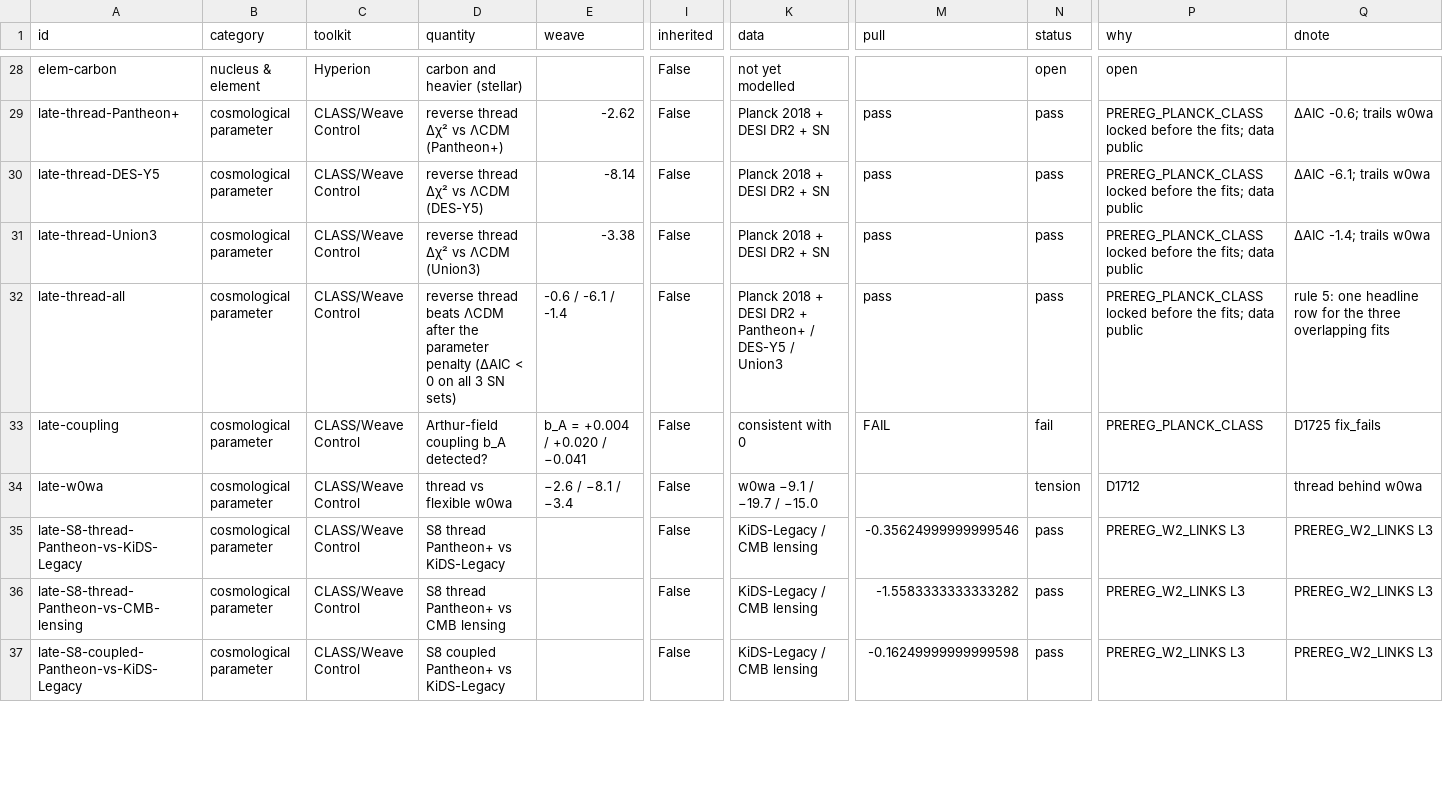
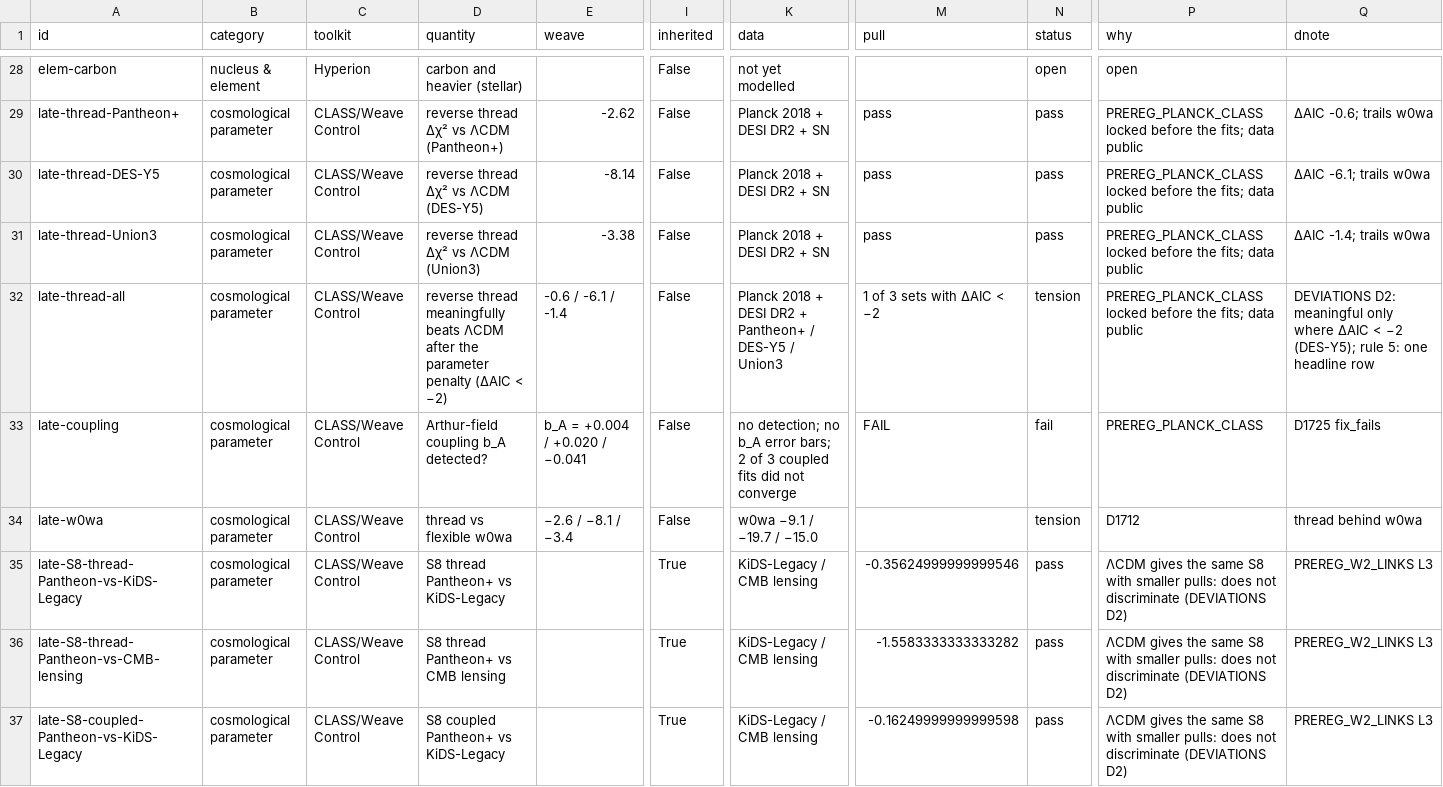
Before and after one commit to dannyeldridge54/AEGIS, a CSV file: papers/v3_4/SERAPIS_v3.4_evidence_atlas.csv, drawn as a sheet; only a part is shown, gaps mark what is left out; the diff covers the shown part only; the diff names each change by its address in the sheet, - before the commit and + after, or states it on an @@ line.

```diff
--- a/papers/v3_4/SERAPIS_v3.4_evidence_atlas.csv
+++ b/papers/v3_4/SERAPIS_v3.4_evidence_atlas.csv
-D32 (quantity): reverse thread beats ΛCDM after the parameter penalty (ΔAIC < 0 on all 3 SN sets)
+D32 (quantity): reverse thread meaningfully beats ΛCDM after the parameter penalty (ΔAIC < −2)
-M32 (pull): pass
+M32 (pull): 1 of 3 sets with ΔAIC < −2
-N32 (status): pass
+N32 (status): tension
-Q32 (dnote): rule 5: one headline row for the three overlapping fits
+Q32 (dnote): DEVIATIONS D2: meaningful only where ΔAIC < −2 (DES-Y5); rule 5: one headline row
-K33 (data): consistent with 0
+K33 (data): no detection; no b_A error bars; 2 of 3 coupled fits did not converge
-I35:I37 (inherited): False
+I35:I37 (inherited): True
-P35:P37 (why): PREREG_W2_LINKS L3
+P35:P37 (why): ΛCDM gives the same S8 with smaller pulls: does not discriminate (DEVIATIONS D2)
```
Also changed, not shown: 38 edited cells elsewhere in this file, tools/dashboard/atlas.csv, tools/dashboard/atlas_CLASS_Weave_Control.csv, 7 other files.
